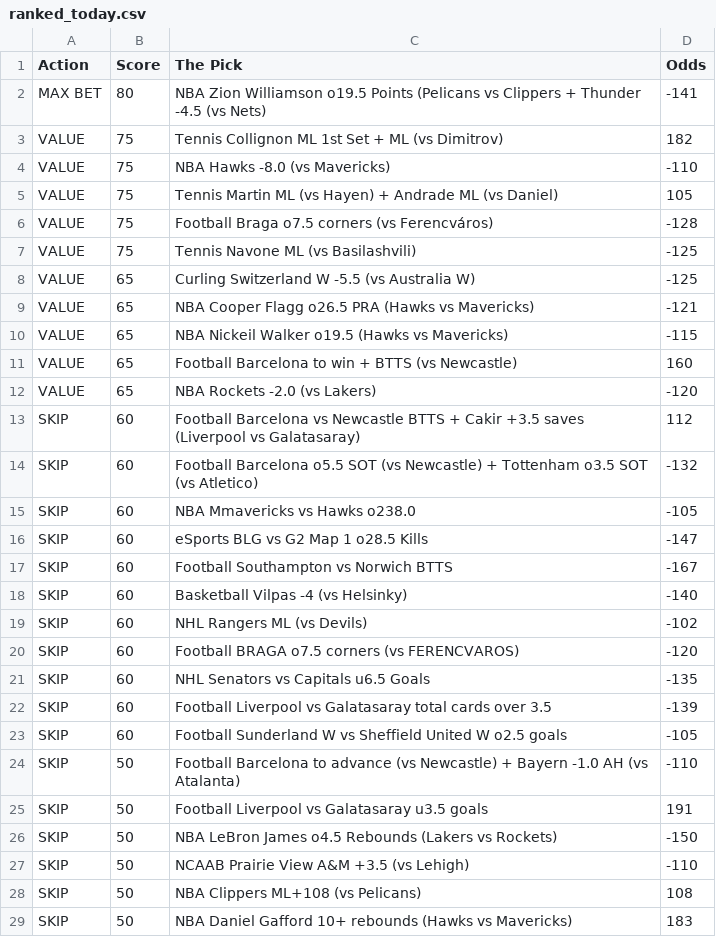
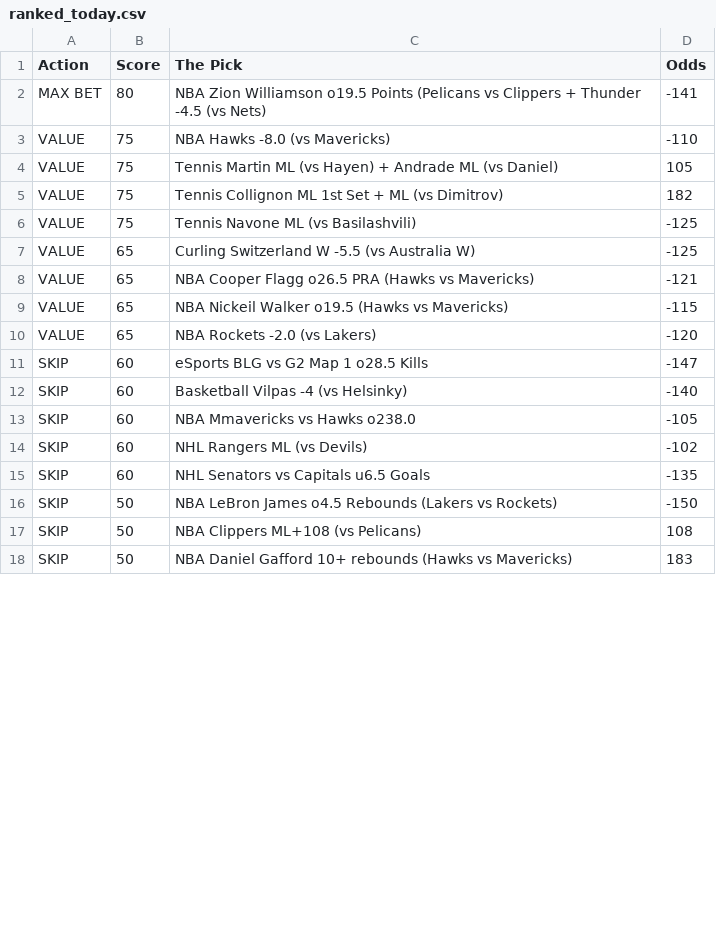
Before and after one commit to CameronBroussard6/Sports_Picks_Ranked, a CSV file: ranked_today.csv, drawn as a sheet; only a part is shown; the diff covers the shown part only.

```diff
--- a/ranked_today.csv
+++ b/ranked_today.csv
@@ -2,6 +2,5 @@ Action,Score,The Pick,Odds
 MAX BET,80,NBA Zion Williamson o19.5 Points (Pelicans vs Clippers + Thunder -4.5 (vs Nets),-141
-VALUE,75,Tennis Collignon ML 1st Set + ML (vs Dimitrov),182
 VALUE,75,NBA Hawks -8.0 (vs Mavericks),-110
 VALUE,75,Tennis Martin ML (vs Hayen) + Andrade ML (vs Daniel),105
-VALUE,75,Football Braga o7.5 corners (vs Ferencváros),-128
+VALUE,75,Tennis Collignon ML 1st Set + ML (vs Dimitrov),182
 VALUE,75,Tennis Navone ML (vs Basilashvili),-125
@@ -10,19 +9,9 @@ VALUE,65,NBA Cooper Flagg o26.5 PRA (Hawks vs Mavericks),-121
 VALUE,65,NBA Nickeil Walker o19.5 (Hawks vs Mavericks),-115
-VALUE,65,Football Barcelona to win + BTTS (vs Newcastle),160
 VALUE,65,NBA Rockets -2.0 (vs Lakers),-120
-SKIP,60,Football Barcelona vs Newcastle BTTS + Cakir +3.5 saves (Liverpool vs Galatasaray),112
-SKIP,60,Football Barcelona o5.5 SOT (vs Newcastle) + Tottenham o3.5 SOT (vs Atletico),-132
+SKIP,60,eSports BLG vs G2 Map 1 o28.5 Kills,-147
+SKIP,60,Basketball Vilpas -4 (vs Helsinky),-140
 SKIP,60,NBA Mmavericks vs Hawks o238.0,-105
-SKIP,60,eSports BLG vs G2 Map 1 o28.5 Kills,-147
-SKIP,60,Football Southampton vs Norwich BTTS,-167
-SKIP,60,Basketball Vilpas -4 (vs Helsinky),-140
 SKIP,60,NHL Rangers ML (vs Devils),-102
-SKIP,60,Football BRAGA o7.5 corners (vs FERENCVAROS),-120
 SKIP,60,NHL Senators vs Capitals u6.5 Goals,-135
-SKIP,60,Football Liverpool vs Galatasaray total cards over 3.5,-139
-SKIP,60,Football Sunderland W vs Sheffield United W o2.5 goals,-105
-SKIP,50,Football Barcelona to advance (vs Newcastle) + Bayern -1.0 AH (vs Atalanta),-110
-SKIP,50,Football Liverpool vs Galatasaray u3.5 goals,191
 SKIP,50,NBA LeBron James o4.5 Rebounds (Lakers vs Rockets),-150
-SKIP,50,NCAAB Prairie View A&M +3.5 (vs Lehigh),-110
 SKIP,50,NBA Clippers ML+108 (vs Pelicans),108
```
Also changed, not shown: 4 removed rows, 2 moved rows and 4 edited cells elsewhere in this file.
